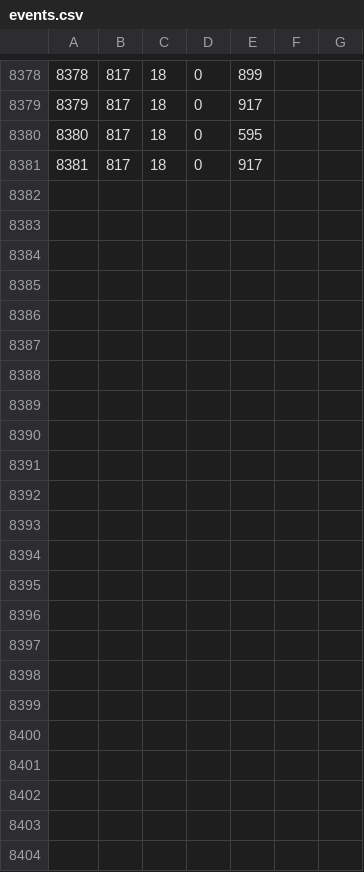
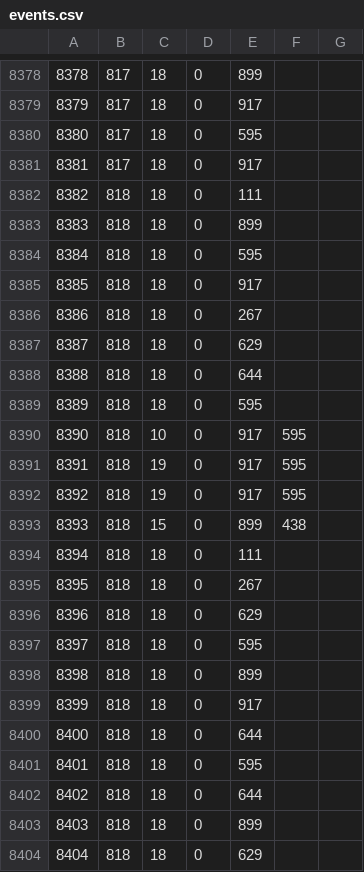
Before and after one commit to 72GomuGomu/72GomuGomuData, a CSV file: events.csv, drawn as a sheet; only a part is shown, gaps mark what is left out; the diff names each change by its address in the sheet, - before the commit and + after, or states it on an @@ line.

```diff
--- a/events.csv
+++ b/events.csv
+row 8382: 8382 | 818 | 18 | 0 | 111
+row 8383: 8383 | 818 | 18 | 0 | 899
+row 8384: 8384 | 818 | 18 | 0 | 595
+row 8385: 8385 | 818 | 18 | 0 | 917
+row 8386: 8386 | 818 | 18 | 0 | 267
+row 8387: 8387 | 818 | 18 | 0 | 629
+row 8388: 8388 | 818 | 18 | 0 | 644
+row 8389: 8389 | 818 | 18 | 0 | 595
+row 8390: 8390 | 818 | 10 | 0 | 917 | 595
+row 8391: 8391 | 818 | 19 | 0 | 917 | 595
+row 8392: 8392 | 818 | 19 | 0 | 917 | 595
+row 8393: 8393 | 818 | 15 | 0 | 899 | 438
+row 8394: 8394 | 818 | 18 | 0 | 111
+row 8395: 8395 | 818 | 18 | 0 | 267
+row 8396: 8396 | 818 | 18 | 0 | 629
+row 8397: 8397 | 818 | 18 | 0 | 595
+row 8398: 8398 | 818 | 18 | 0 | 899
+row 8399: 8399 | 818 | 18 | 0 | 917
+row 8400: 8400 | 818 | 18 | 0 | 644
+row 8401: 8401 | 818 | 18 | 0 | 595
+row 8402: 8402 | 818 | 18 | 0 | 644
+row 8403: 8403 | 818 | 18 | 0 | 899
+row 8404: 8404 | 818 | 18 | 0 | 629
```
Also changed, not shown: chapters.csv.
